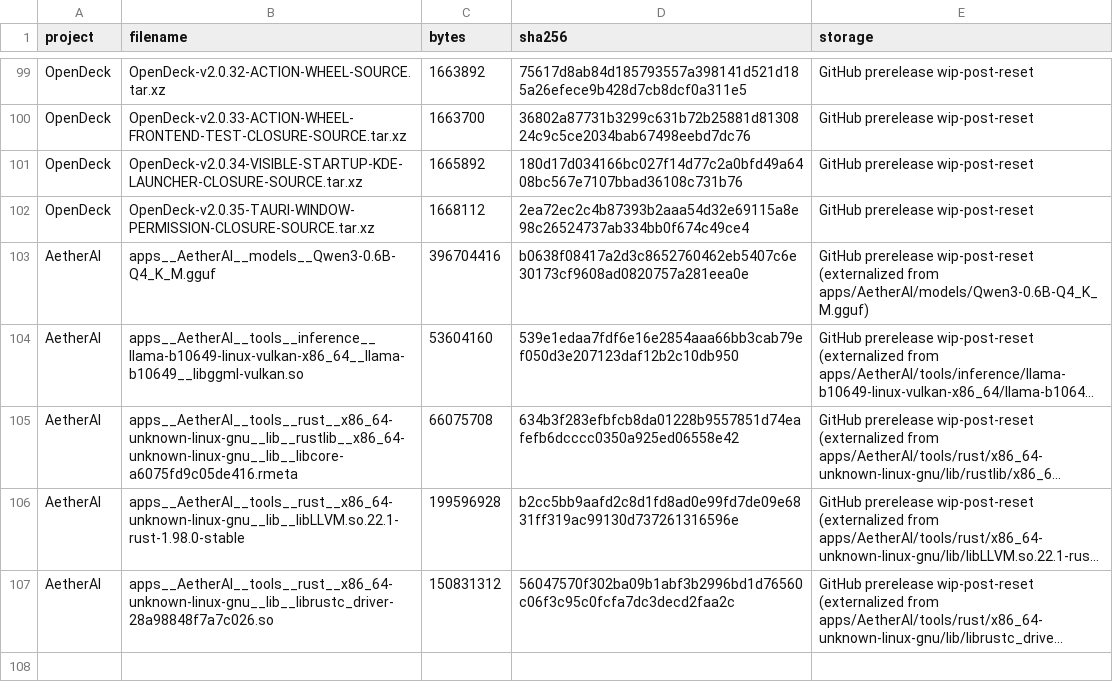
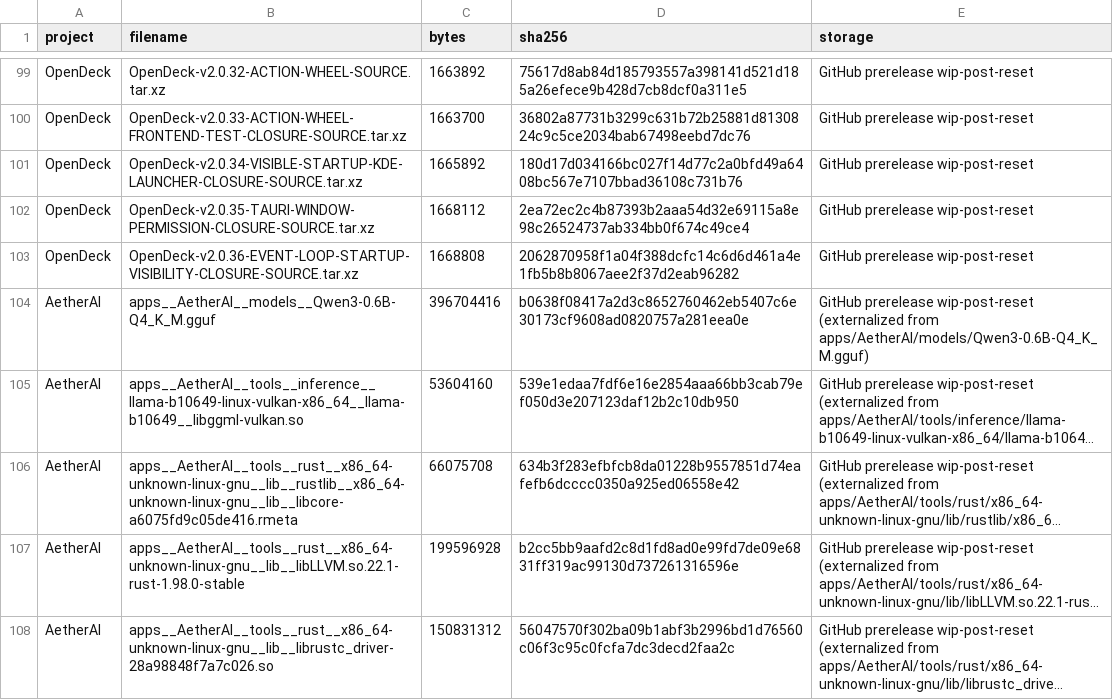
Before and after one commit to pattendnd1-png/AETHERFORGE, a TSV file: artifacts/INDEX.tsv, drawn as a sheet; only a part is shown, gaps mark what is left out; long unchanged cells end in ….

```diff
--- a/artifacts/INDEX.tsv
+++ b/artifacts/INDEX.tsv
@@ -102,2 +102,3 @@ OpenDeck	OpenDeck-v2.0.34-VISIBLE-STARTUP-KDE-LAUNCHER-CLOSURE-SOURCE.tar.xz	166
 OpenDeck	OpenDeck-v2.0.35-TAURI-WINDOW-PERMISSION-CLOSURE-SOURCE.tar.xz	1668112	2ea72ec2c4b87393b2aaa54d32e69115a8e98c26524737ab334bb0f674c49ce4	GitHub prerelease wip-post-reset
+OpenDeck	OpenDeck-v2.0.36-EVENT-LOOP-STARTUP-VISIBILITY-CLOSURE-SOURCE.tar.xz	1668808	2062870958f1a04f388dcfc14c6d6d461a4e1fb5b8b8067aee2f37d2eab96282	GitHub prerelease wip-post-reset
 AetherAI	apps__AetherAI__models__Qwen3-0.6B-Q4_K_M.gguf	396704416	b0638f08417a2d3c8652760462eb5407c6e30173cf9608ad0820757a281eea0e	GitHub prerelease wip-post-reset (externalized from apps/AetherAI/models/Qwen3-0.6B-Q4_K_M.gguf)
```
Also changed, not shown: os/overlay/home__benji__.config__aetherforge/postreset-source-map.tsv, 37 other files.
